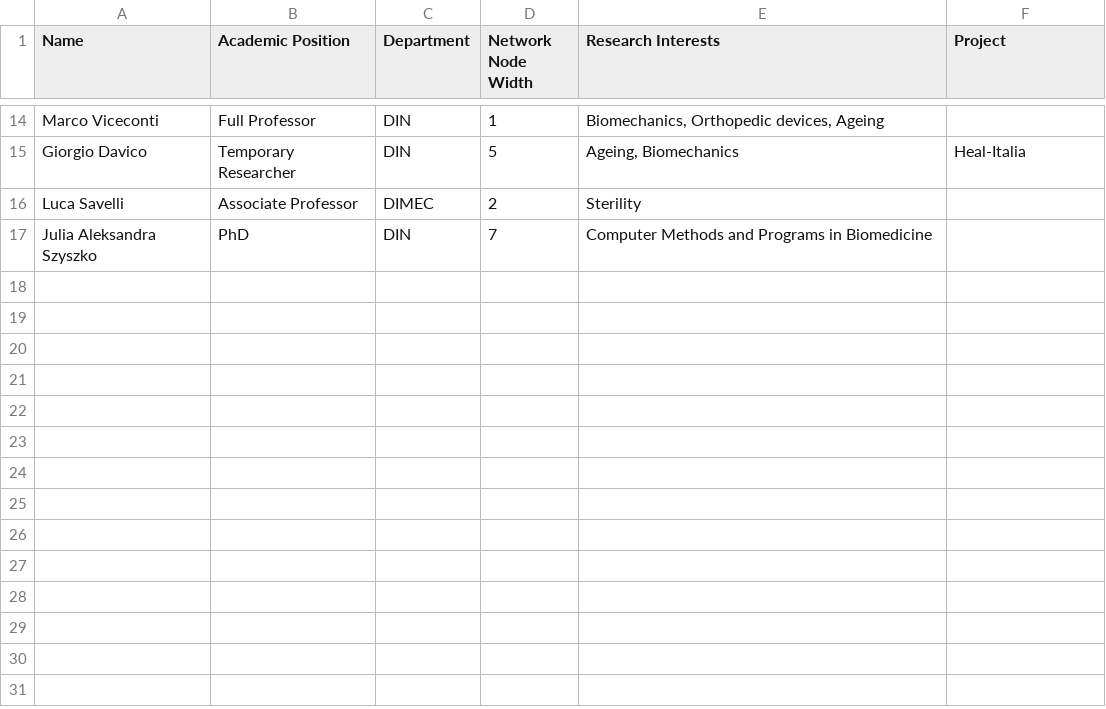
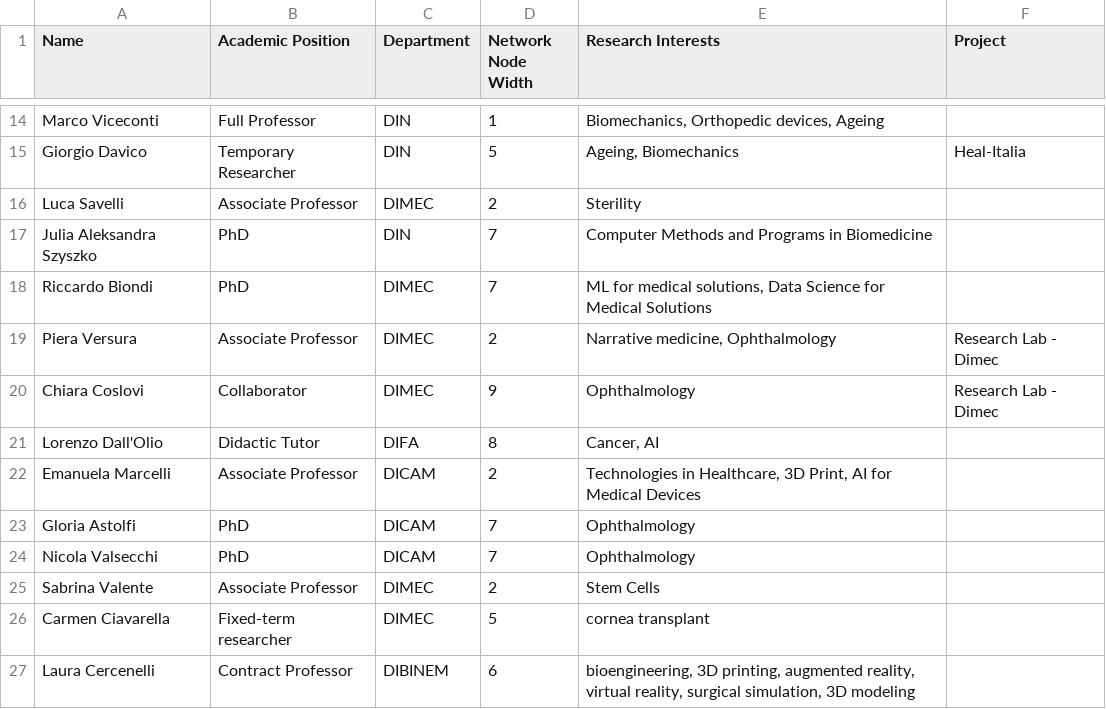
Before and after one commit to teragramgius/EcoMap, a CSV file: academic_network.csv, drawn as a sheet; only a part is shown, gaps mark what is left out; the diff names each change by its address in the sheet, - before the commit and + after, or states it on an @@ line.

Commit message:
update academic_network.csv

```diff
--- a/academic_network.csv
+++ b/academic_network.csv
+row 18: Riccardo Biondi | PhD | DIMEC | 7 | ML for medical solutions, Data Science for Medical Solutions
+row 19: Piera Versura | Associate Professor | DIMEC | 2 | Narrative medicine, Ophthalmology | Research Lab - Dimec
+row 20: Chiara Coslovi | Collaborator | DIMEC | 9 | Ophthalmology | Research Lab - Dimec
+row 21: Lorenzo Dall'Olio | Didactic Tutor | DIFA | 8 | Cancer, AI
+row 22: Emanuela Marcelli | Associate Professor | DICAM | 2 | Technologies in Healthcare, 3D Print, AI for Medical Devices
+row 23: Gloria Astolfi | PhD | DICAM | 7 | Ophthalmology
+row 24: Nicola Valsecchi | PhD | DICAM | 7 | Ophthalmology
+row 25: Sabrina Valente | Associate Professor | DIMEC | 2 | Stem Cells
+row 26: Carmen Ciavarella | Fixed-term researcher | DIMEC | 5 | cornea transplant
+row 27: Laura Cercenelli | Contract Professor | DIBINEM | 6 | bioengineering, 3D printing, augmented reality, virtual reality, surgical simulation, 3D modeling
```
Also changed, not shown: 1 other file.
